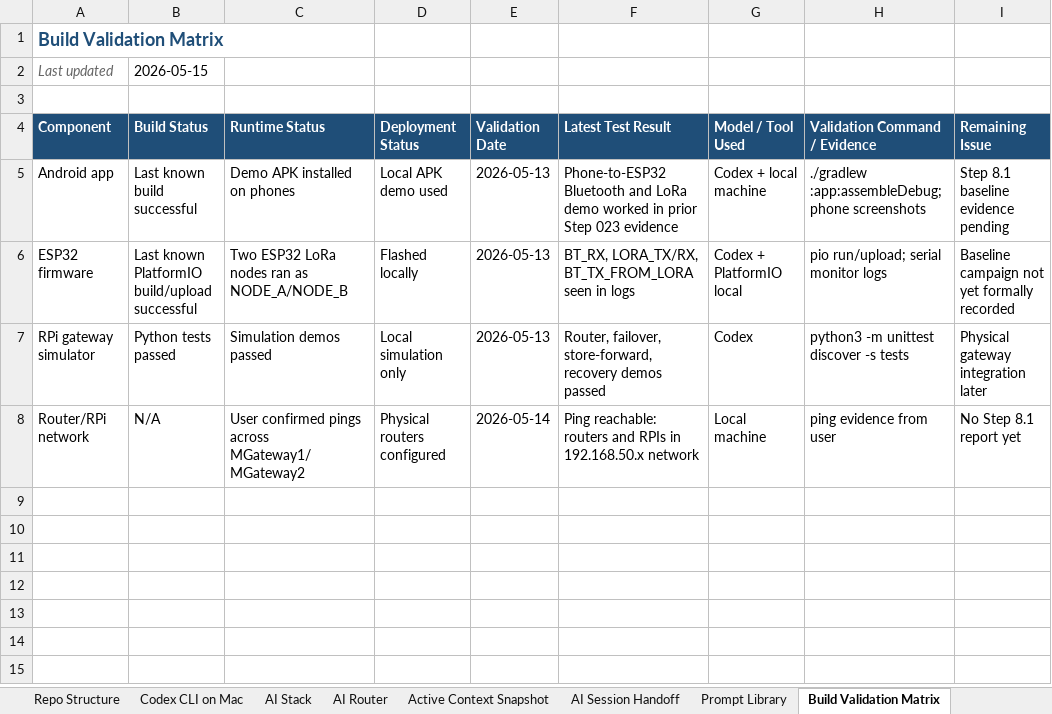
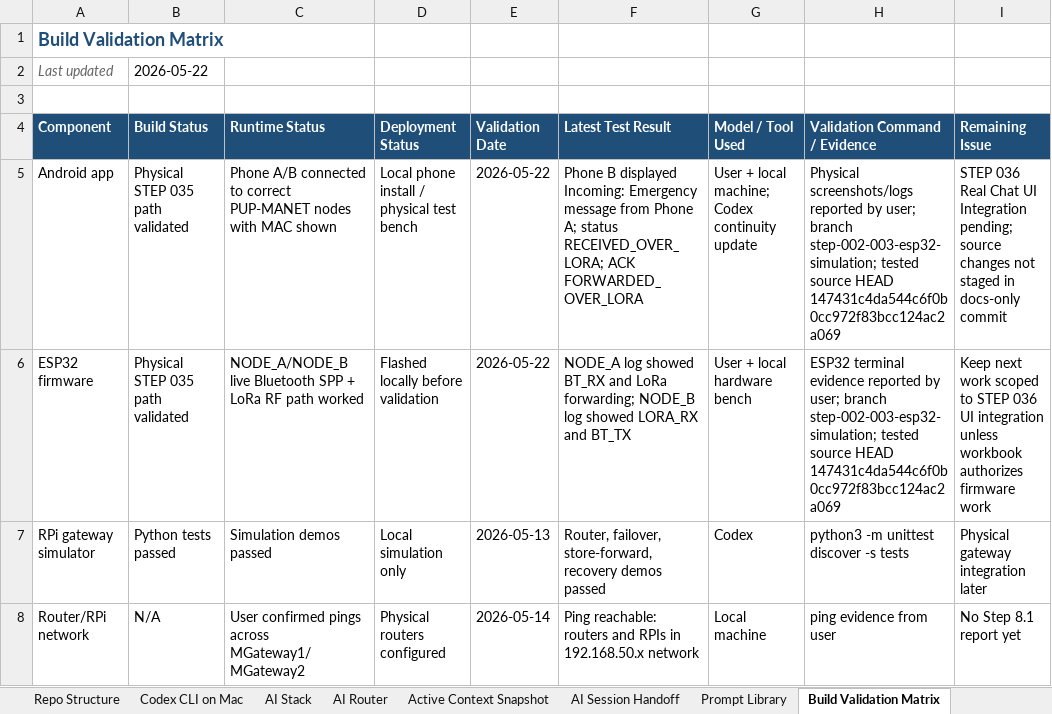
Before and after one commit to pagibetech/pup-manet-emergency-messaging, an Excel workbook: docs/workbook/PUP_MANET_Implementation_Workbook.xlsx, sheet Build Validation Matrix, drawn as a sheet; values as stored, in another font and other column widths than the file's, no borders; the diff names each change by its address in the sheet, - before the commit and + after, or states it on an @@ line.

Commit message:
docs: record STEP 035 real LoRa end-to-end success

```diff
--- a/docs/workbook/PUP_MANET_Implementation_Workbook.xlsx (sheet Build Validation Matrix)
+++ b/docs/workbook/PUP_MANET_Implementation_Workbook.xlsx (sheet Build Validation Matrix)
-B2 (Build Status): 2026-05-15
+B2 (Build Status): 2026-05-22
-B5 (Build Status): Last known build successful
+B5 (Build Status): Physical STEP 035 path validated
-C5 (Runtime Status): Demo APK installed on phones
+C5 (Runtime Status): Phone A/B connected to correct PUP-MANET nodes with MAC shown
-D5 (Deployment Status): Local APK demo used
+D5 (Deployment Status): Local phone install / physical test bench
-E5:E6 (Validation Date): 2026-05-13
+E5:E6 (Validation Date): 2026-05-22
-F5 (Latest Test Result): Phone-to-ESP32 Bluetooth and LoRa demo worked in prior Step 023 evidence
+F5 (Latest Test Result): Phone B displayed Incoming: Emergency message from Phone A; status RECEIVED_OVER_LORA; ACK FORWARDED_OVER_LORA
-G5 (Model / Tool Used): Codex + local machine
+G5 (Model / Tool Used): User + local machine; Codex continuity update
-H5 (Validation Command / Evidence): ./gradlew :app:assembleDebug; phone screenshots
+H5 (Validation Command / Evidence): Physical screenshots/logs reported by user; branch step-002-003-esp32-simulation; tested source HEAD 147431c4da544c6f0b0cc972f83bcc124ac2a069
-I5 (Remaining Issue): Step 8.1 baseline evidence pending
+I5 (Remaining Issue): STEP 036 Real Chat UI Integration pending; source changes not staged in docs-only commit
-B6 (Build Status): Last known PlatformIO build/upload successful
+B6 (Build Status): Physical STEP 035 path validated
-C6 (Runtime Status): Two ESP32 LoRa nodes ran as NODE_A/NODE_B
+C6 (Runtime Status): NODE_A/NODE_B live Bluetooth SPP + LoRa RF path worked
-D6 (Deployment Status): Flashed locally
+D6 (Deployment Status): Flashed locally before validation
-F6 (Latest Test Result): BT_RX, LORA_TX/RX, BT_TX_FROM_LORA seen in logs
+F6 (Latest Test Result): NODE_A log showed BT_RX and LoRa forwarding; NODE_B log showed LORA_RX and BT_TX
-G6 (Model / Tool Used): Codex + PlatformIO local
+G6 (Model / Tool Used): User + local hardware bench
-H6 (Validation Command / Evidence): pio run/upload; serial monitor logs
+H6 (Validation Command / Evidence): ESP32 terminal evidence reported by user; branch step-002-003-esp32-simulation; tested source HEAD 147431c4da544c6f0b0cc972f83bcc124ac2a069
-I6 (Remaining Issue): Baseline campaign not yet formally recorded
+I6 (Remaining Issue): Keep next work scoped to STEP 036 UI integration unless workbook authorizes firmware work
```
Also changed, not shown: sheet Detailed Steps, sheet Active Context Snapshot, sheet Dashboard, sheet Codex Task Log, sheet AI Session Handoff, sheet Progress Tracker, 3 more sheets, charts or pictures, 5 other files.
